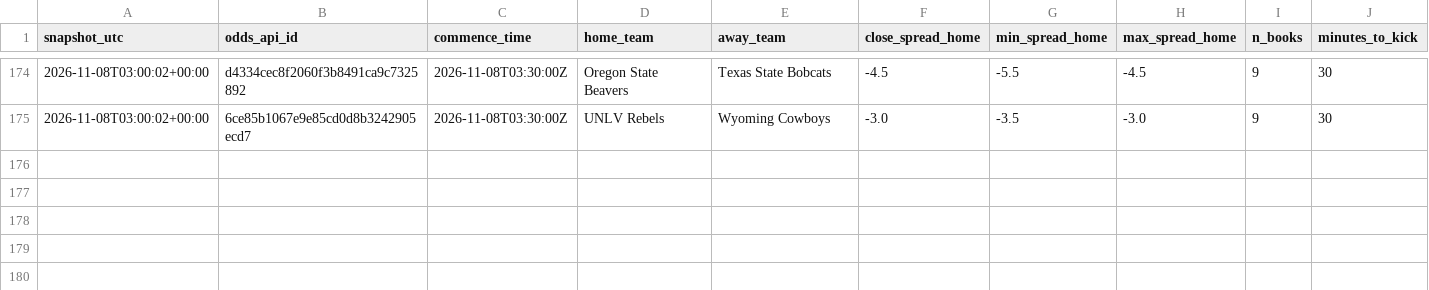
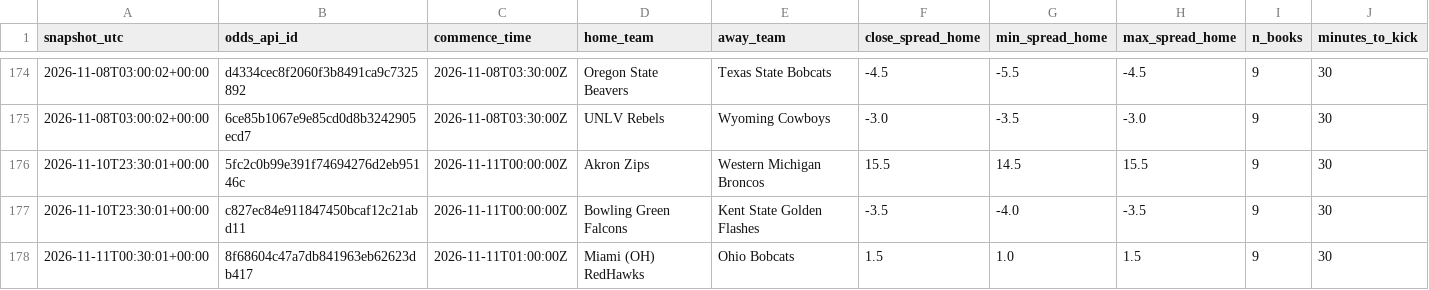
Before and after one commit to clerksrat/SAIF, a CSV file: state/closing_lines.csv, drawn as a sheet; only a part is shown, gaps mark what is left out.

```diff
--- a/state/closing_lines.csv
+++ b/state/closing_lines.csv
@@ -175 +175,4 @@ snapshot_utc,odds_api_id,commence_time,home_team,away_team,close_spread_home,min
 2026-11-08T03:00:02+00:00,6ce85b1067e9e85cd0d8b3242905ecd7,2026-11-08T03:30:00Z,UNLV Rebels,Wyoming Cowboys,-3.0,-3.5,-3.0,9,30
+2026-11-10T23:30:01+00:00,5fc2c0b99e391f74694276d2eb95146c,2026-11-11T00:00:00Z,Akron Zips,Western Michigan Broncos,15.5,14.5,15.5,9,30
+2026-11-10T23:30:01+00:00,c827ec84e911847450bcaf12c21abd11,2026-11-11T00:00:00Z,Bowling Green Falcons,Kent State Golden Flashes,-3.5,-4.0,-3.5,9,30
+2026-11-11T00:30:01+00:00,8f68604c47a7db841963eb62623db417,2026-11-11T01:00:00Z,Miami (OH) RedHawks,Ohio Bobcats,1.5,1.0,1.5,9,30
```
Also changed, not shown: state/gamma/week11_features.csv, state/gamma/week11_scored.csv, 4 other files.
